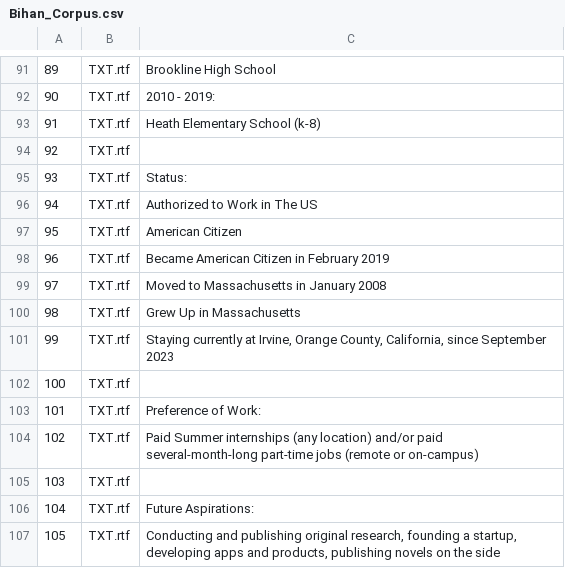
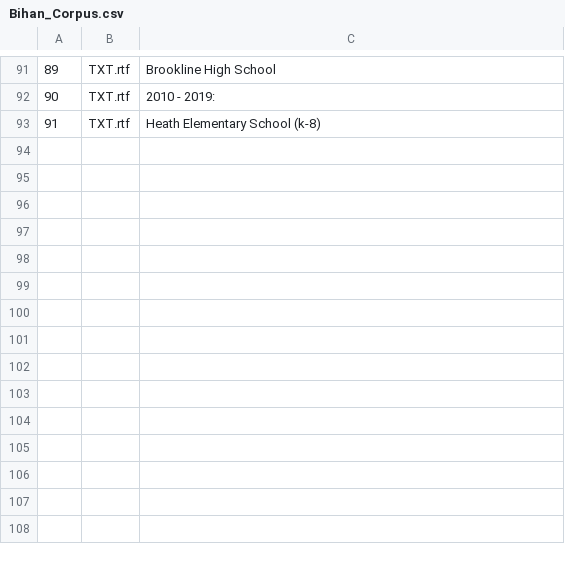
Before and after one commit to BihanDasgupta/Search_Bihan, a CSV file: Bihan_Corpus.csv, drawn as a sheet; only a part is shown, gaps mark what is left out.

Commit message:
deleting lines from csv

```diff
--- a/Bihan_Corpus.csv
+++ b/Bihan_Corpus.csv
@@ -93,15 +93 @@
 91,TXT.rtf,		Heath Elementary School (k-8)
-92,TXT.rtf,		
-93,TXT.rtf,		Status:
-94,TXT.rtf,		Authorized to Work in The US
-95,TXT.rtf,		American Citizen
-96,TXT.rtf,		Became American Citizen in February 2019
-97,TXT.rtf,		Moved to Massachusetts in January 2008
-98,TXT.rtf,		Grew Up in Massachusetts
-99,TXT.rtf,"		Staying currently at Irvine, Orange County, California, since September 2023"
-100,TXT.rtf,		
-101,TXT.rtf,		Preference of Work:
-102,TXT.rtf,		Paid Summer internships (any location) and/or paid several-month-long part-time jobs (remote or on-campus)
-103,TXT.rtf,		
-104,TXT.rtf,		Future Aspirations:
-105,TXT.rtf,"		Conducting and publishing original research, founding a startup, developing apps and products, publishing novels on the side"
```
